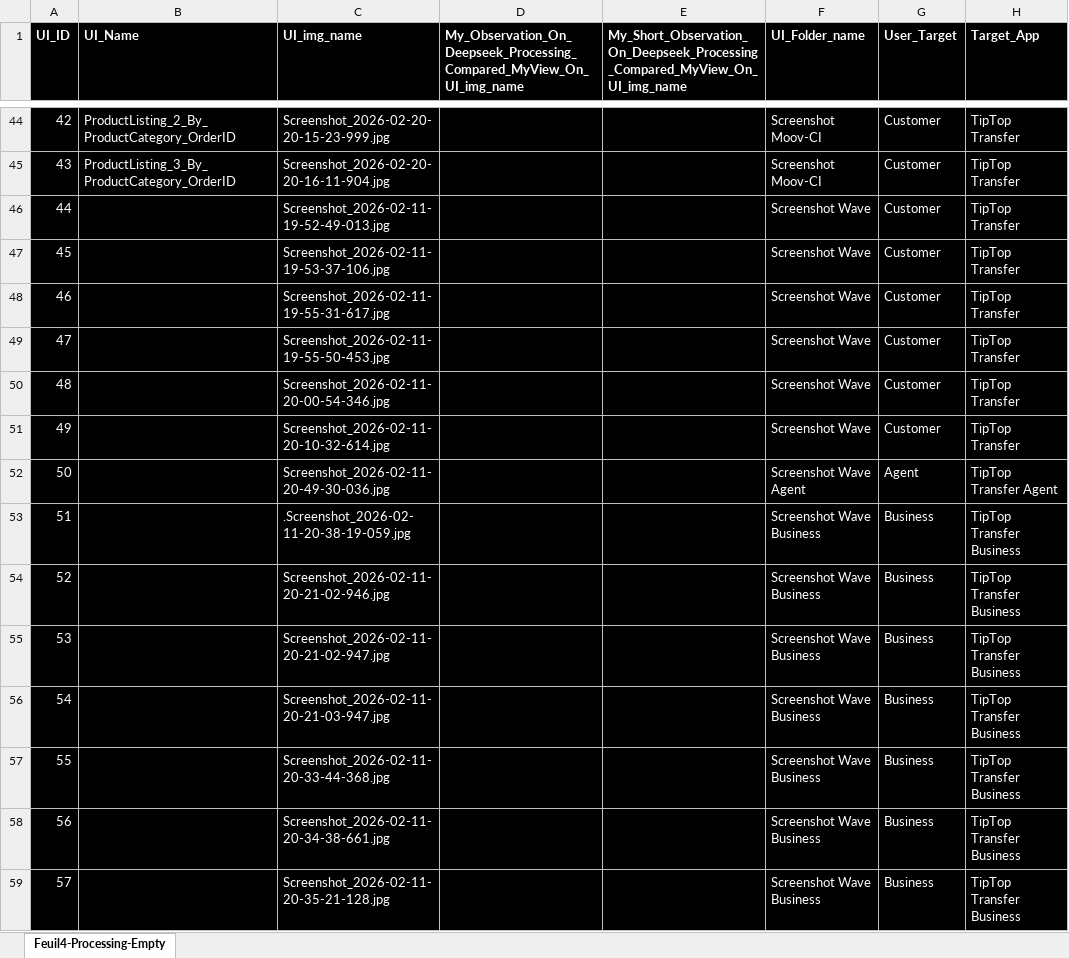
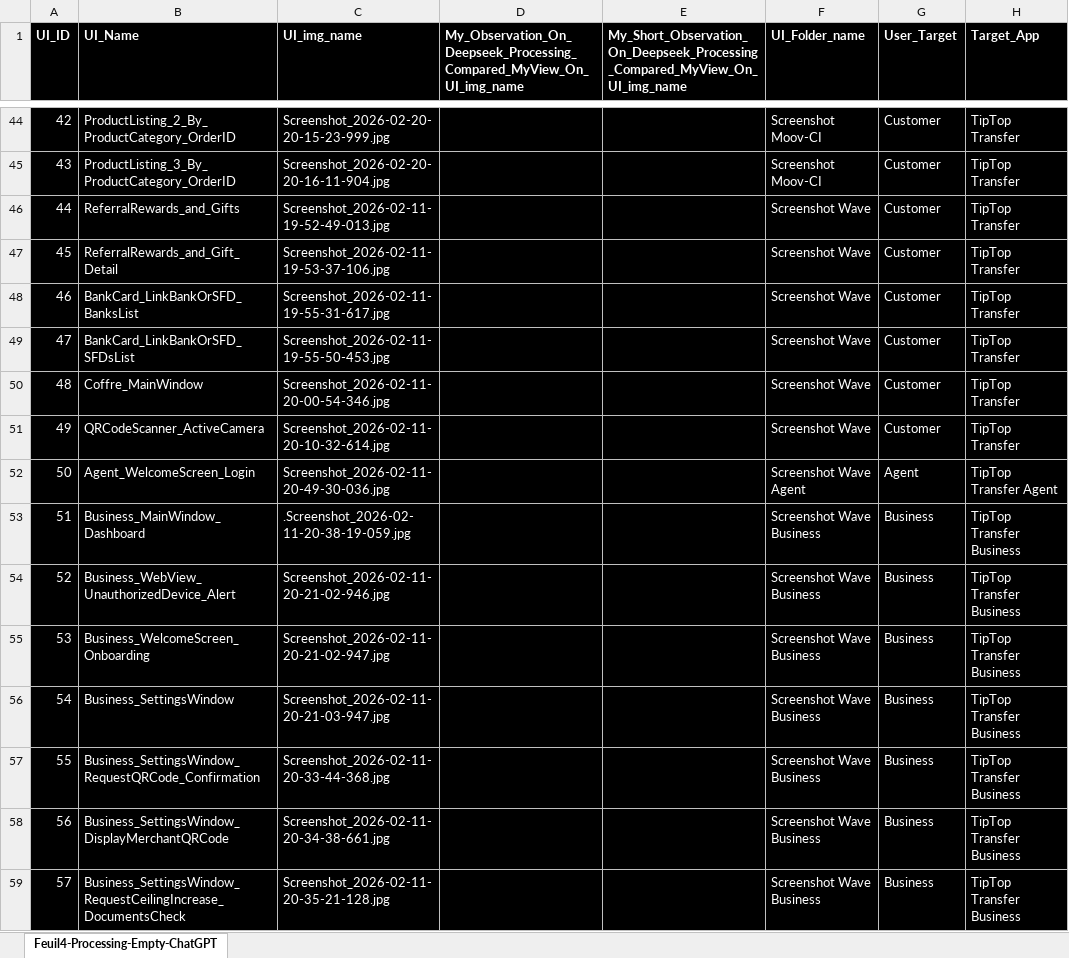
Before and after one commit to TechWizard2024/TipTop_Transfer_mobileAppUI, an Excel workbook: web/storage/excel/Feuil4-Processing-Empty-ChatGPT-1.xlsx, sheet Feuil4-Processing-Empty-ChatGPT, drawn as a sheet; only a part is shown, gaps mark what is left out; values as stored, in another font and other column widths than the file's, no borders; the diff covers the shown part only; the diff names each change by its address in the sheet, - before the commit and + after, or states it on an @@ line.

```diff
--- a/web/storage/excel/Feuil4-Processing-Empty-ChatGPT-1.xlsx (sheet Feuil4-Processing-Empty-ChatGPT)
+++ b/web/storage/excel/Feuil4-Processing-Empty-ChatGPT-1.xlsx (sheet Feuil4-Processing-Empty-ChatGPT)
-sheet tab: Feuil4-Processing-Empty
+sheet tab: Feuil4-Processing-Empty-ChatGPT
-B46 (UI_Name): (empty)
+B46 (UI_Name): ReferralRewards_and_Gifts
-B47 (UI_Name): (empty)
+B47 (UI_Name): ReferralRewards_and_Gift_Detail
-B48 (UI_Name): (empty)
+B48 (UI_Name): BankCard_LinkBankOrSFD_BanksList
-B49 (UI_Name): (empty)
+B49 (UI_Name): BankCard_LinkBankOrSFD_SFDsList
-B50 (UI_Name): (empty)
+B50 (UI_Name): Coffre_MainWindow
-B51 (UI_Name): (empty)
+B51 (UI_Name): QRCodeScanner_ActiveCamera
-B52 (UI_Name): (empty)
+B52 (UI_Name): Agent_WelcomeScreen_Login
-B53 (UI_Name): (empty)
+B53 (UI_Name): Business_MainWindow_Dashboard
-B54 (UI_Name): (empty)
+B54 (UI_Name): Business_WebView_UnauthorizedDevice_Alert
-B55 (UI_Name): (empty)
+B55 (UI_Name): Business_WelcomeScreen_Onboarding
-B56 (UI_Name): (empty)
+B56 (UI_Name): Business_SettingsWindow
-B57 (UI_Name): (empty)
+B57 (UI_Name): Business_SettingsWindow_RequestQRCode_Confirmation
-B58 (UI_Name): (empty)
+B58 (UI_Name): Business_SettingsWindow_DisplayMerchantQRCode
-B59 (UI_Name): (empty)
+B59 (UI_Name): Business_SettingsWindow_RequestCeilingIncrease_DocumentsCheck
```
Also changed, not shown: 15 edited cells elsewhere in this sheet, web/storage/excel/Feuil4-Processing-Empty-Claude-1.xlsx, web/storage/excel/Feuil4-Unified_Build-v1.xlsx, 13 other files.
